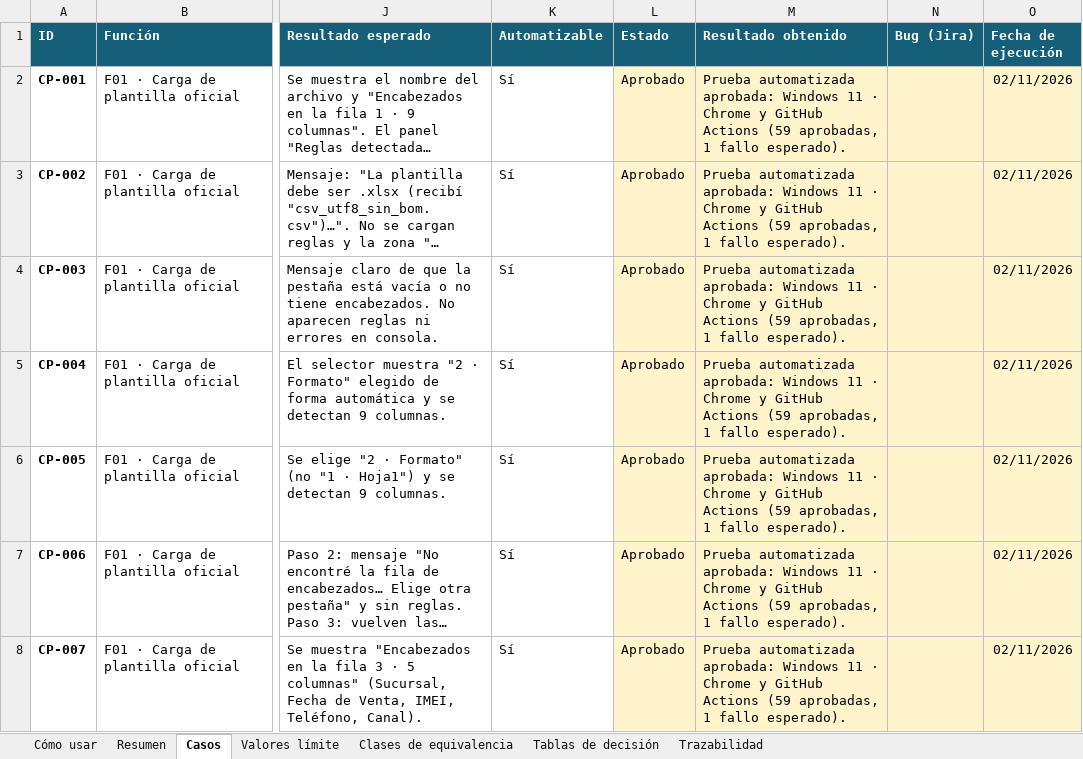
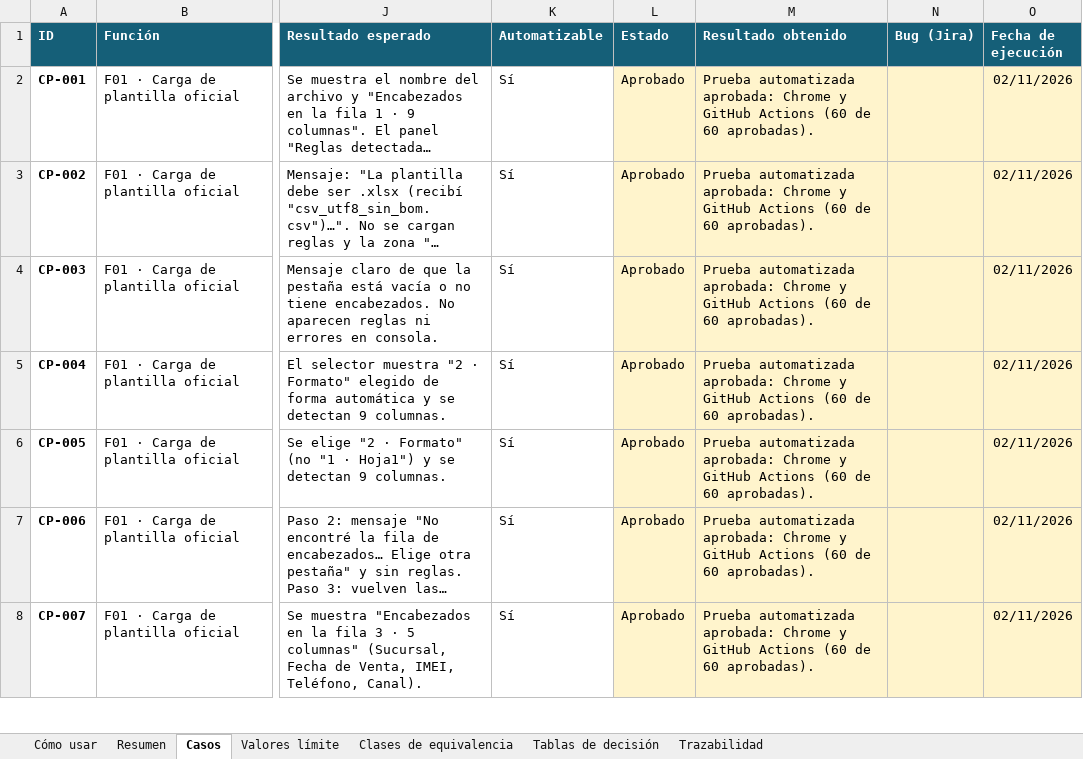
Before and after one commit to adinavarela-hue/validacarga, an Excel workbook: docs/casos-de-prueba.xlsx, sheet Casos, drawn as a sheet; only a part is shown, gaps mark what is left out; long unchanged cells end in …; values as stored, in another font and other column widths than the file's, no borders; charts and pictures and conditional formats not drawn; the diff covers the shown part only; the diff names each change by its address in the sheet, - before the commit and + after, or states it on an @@ line.

```diff
--- a/docs/casos-de-prueba.xlsx (sheet Casos)
+++ b/docs/casos-de-prueba.xlsx (sheet Casos)
-M2:M8 (Resultado obtenido): …automatizada aprobada: Windows 11 · Chrome y GitHub Actions (59 aprobadas, 1 fallo esperado).
+M2:M8 (Resultado obtenido): …automatizada aprobada: Chrome y GitHub Actions (60 de 60 aprobadas).
```
Also changed, not shown: 49 edited cells elsewhere in this sheet, sheet Resumen, sheet Trazabilidad, 7 other files.
